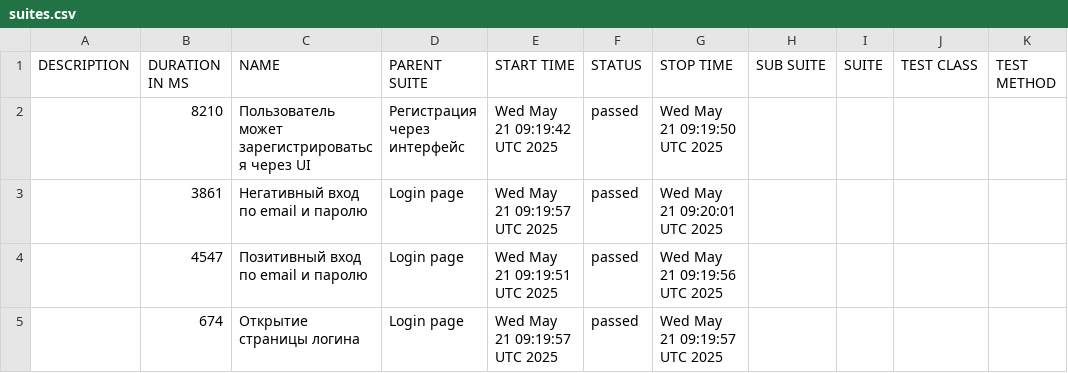
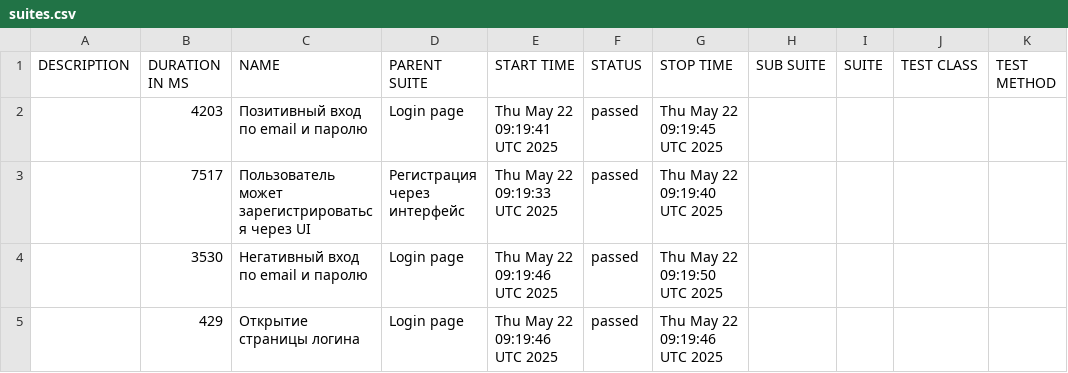
Before and after one commit to borbkin/e2e-codecept, a CSV file: data/suites.csv, drawn as a sheet.

```diff
--- a/data/suites.csv
+++ b/data/suites.csv
@@ -1,5 +1,5 @@
 "DESCRIPTION","DURATION IN MS","NAME","PARENT SUITE","START TIME","STATUS","STOP TIME","SUB SUITE","SUITE","TEST CLASS","TEST METHOD"
-"","8210","Пользователь может зарегистрироваться через UI","Регистрация через интерфейс","Wed May 21 09:19:42 UTC 2025","passed","Wed May 21 09:19:50 UTC 2025","","","",""
-"","3861","Негативный вход по email и паролю","Login page","Wed May 21 09:19:57 UTC 2025","passed","Wed May 21 09:20:01 UTC 2025","","","",""
-"","4547","Позитивный вход по email и паролю","Login page","Wed May 21 09:19:51 UTC 2025","passed","Wed May 21 09:19:56 UTC 2025","","","",""
-"","674","Открытие страницы логина","Login page","Wed May 21 09:19:57 UTC 2025","passed","Wed May 21 09:19:57 UTC 2025","","","",""
+"","4203","Позитивный вход по email и паролю","Login page","Thu May 22 09:19:41 UTC 2025","passed","Thu May 22 09:19:45 UTC 2025","","","",""
+"","7517","Пользователь может зарегистрироваться через UI","Регистрация через интерфейс","Thu May 22 09:19:33 UTC 2025","passed","Thu May 22 09:19:40 UTC 2025","","","",""
+"","3530","Негативный вход по email и паролю","Login page","Thu May 22 09:19:46 UTC 2025","passed","Thu May 22 09:19:50 UTC 2025","","","",""
+"","429","Открытие страницы логина","Login page","Thu May 22 09:19:46 UTC 2025","passed","Thu May 22 09:19:46 UTC 2025","","","",""
```
Also changed, not shown: 22 other files.
